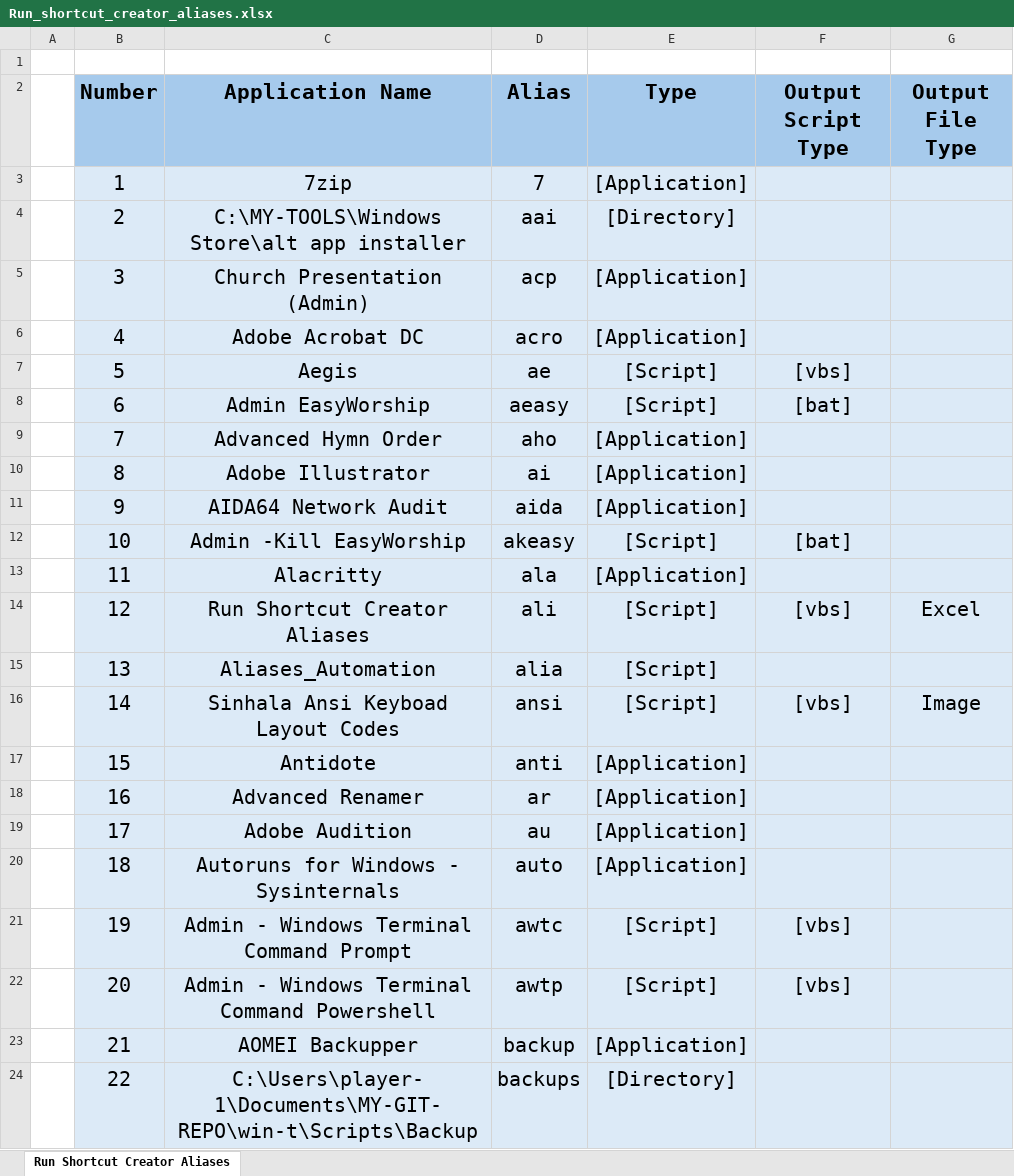
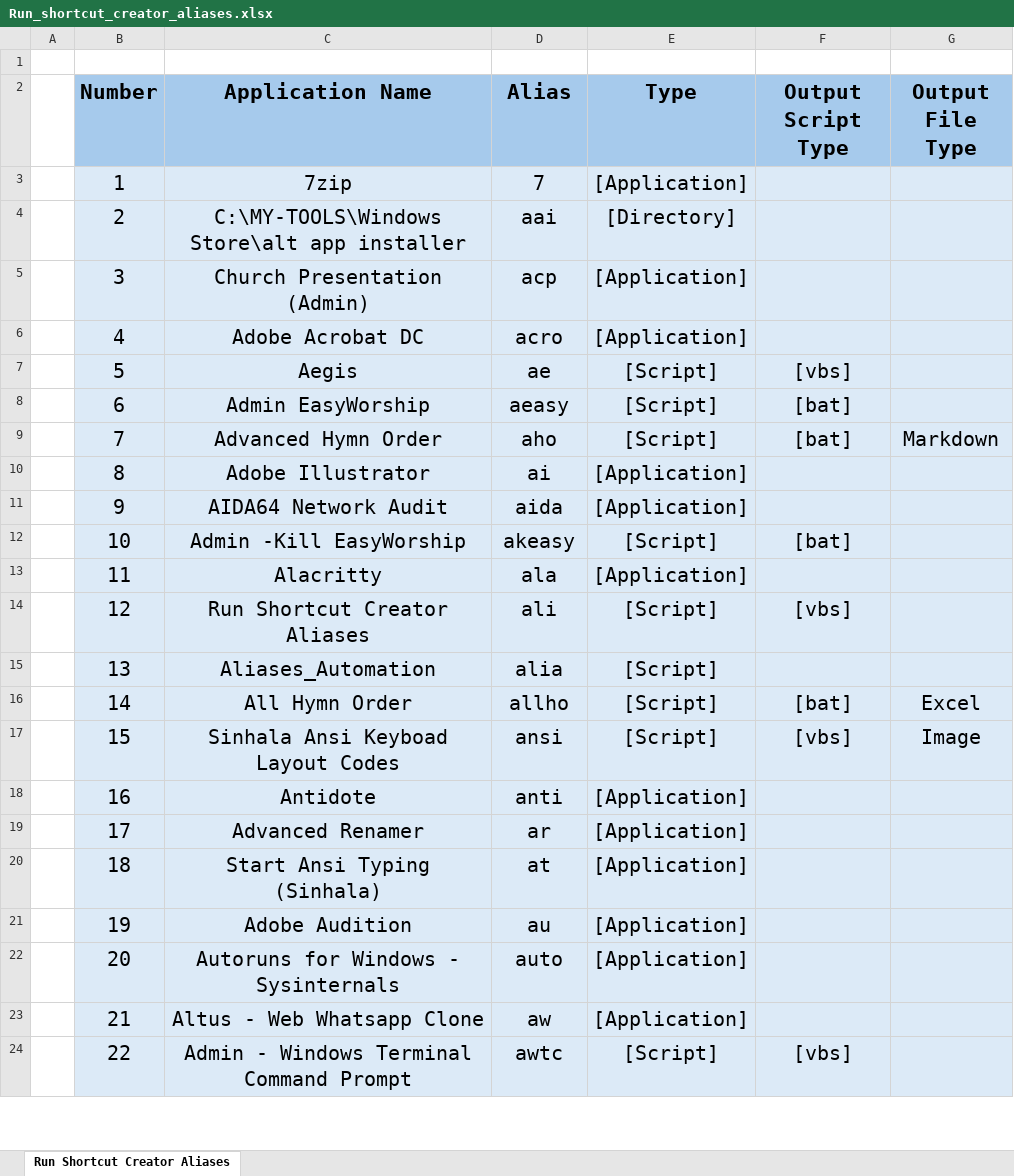
Before and after one commit to plr7edu/win-t, an Excel workbook: Database/Run_shortcut_creator_aliases.xlsx, sheet Run Shortcut Creator Aliases, drawn as a sheet; only a part is shown; values as stored, in another font and other column widths than the file's, no borders; the diff covers the shown part only; the diff names each change by its address in the sheet, - before the commit and + after, or states it on an @@ line.

```diff
--- a/Database/Run_shortcut_creator_aliases.xlsx (sheet Run Shortcut Creator Aliases)
+++ b/Database/Run_shortcut_creator_aliases.xlsx (sheet Run Shortcut Creator Aliases)
-E9 (Type): [Application]
+E9 (Type): [Script]
-F9 (Output Script Type): (empty)
+F9 (Output Script Type): [bat]
-G9 (Output File Type): (empty)
+G9 (Output File Type): Markdown
-G14 (Output File Type): Excel
+G14 (Output File Type): (empty)
-C16 (Application Name): Sinhala Ansi Keyboad Layout Codes
+C16 (Application Name): All Hymn Order
-D16 (Alias): ansi
+D16 (Alias): allho
-F16 (Output Script Type): [vbs]
+F16 (Output Script Type): [bat]
-G16 (Output File Type): Image
+G16 (Output File Type): Excel
-C17 (Application Name): Antidote
+C17 (Application Name): Sinhala Ansi Keyboad Layout Codes
-D17 (Alias): anti
+D17 (Alias): ansi
-E17 (Type): [Application]
+E17 (Type): [Script]
-F17 (Output Script Type): (empty)
+F17 (Output Script Type): [vbs]
-G17 (Output File Type): (empty)
+G17 (Output File Type): Image
-C18 (Application Name): Advanced Renamer
+C18 (Application Name): Antidote
-D18 (Alias): ar
+D18 (Alias): anti
-C19 (Application Name): Adobe Audition
+C19 (Application Name): Advanced Renamer
-D19 (Alias): au
+D19 (Alias): ar
-C20 (Application Name): Autoruns for Windows - Sysinternals
+C20 (Application Name): Start Ansi Typing (Sinhala)
-D20 (Alias): auto
+D20 (Alias): at
-C21 (Application Name): Admin - Windows Terminal Command Prompt
+C21 (Application Name): Adobe Audition
-D21 (Alias): awtc
+D21 (Alias): au
-E21:E22 (Type): [Script]
+E21:E22 (Type): [Application]
-F21:F22 (Output Script Type): [vbs]
+F21:F22 (Output Script Type): (empty)
-C22 (Application Name): Admin - Windows Terminal Command Powershell
+C22 (Application Name): Autoruns for Windows - Sysinternals
-D22 (Alias): awtp
+D22 (Alias): auto
-C23 (Application Name): AOMEI Backupper
+C23 (Application Name): Altus - Web Whatsapp Clone
-D23 (Alias): backup
+D23 (Alias): aw
-C24 (Application Name): C:\Users\player-1\Documents\MY-GIT-REPO\win-t\Scripts\Backup
+C24 (Application Name): Admin - Windows Terminal Command Prompt
-D24 (Alias): backups
+D24 (Alias): awtc
-E24 (Type): [Directory]
+E24 (Type): [Script]
-F24 (Output Script Type): (empty)
+F24 (Output Script Type): [vbs]
```
Also changed, not shown: 23 added rows and 507 edited cells elsewhere in this sheet, 9 other files.
